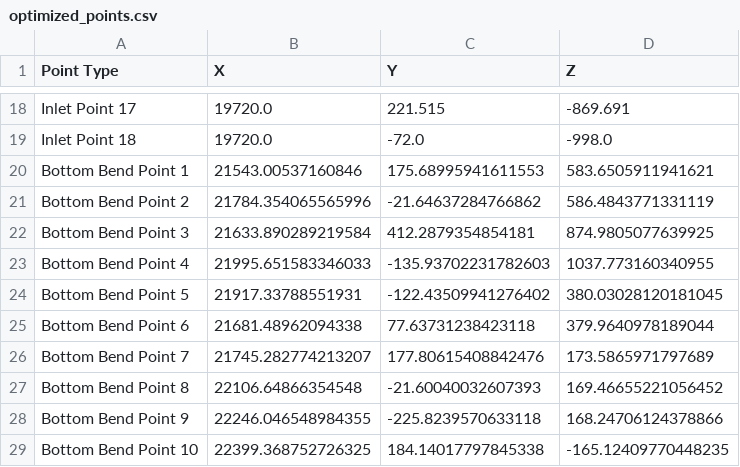
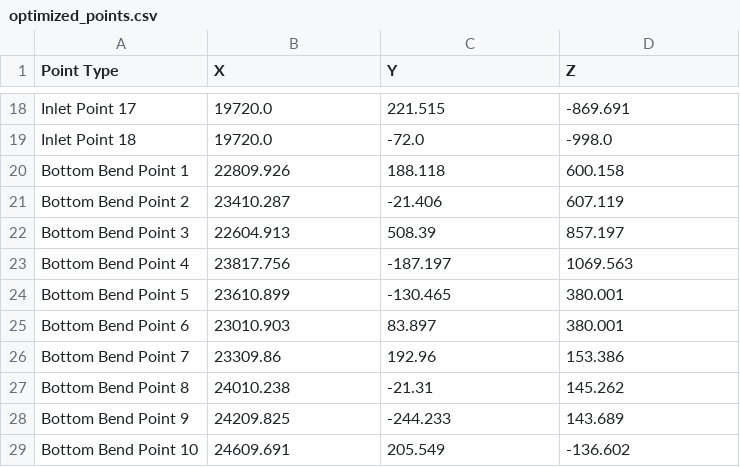
Before and after one commit to dbirlan/DEMO_EW_optimization, a CSV file: optimized_points.csv, drawn as a sheet; only a part is shown, gaps mark what is left out; the diff covers the shown part only.

```diff
--- a/optimized_points.csv
+++ b/optimized_points.csv
@@ -19,11 +19,11 @@ Inlet Point 17,19720.0,221.515,-869.691
 Inlet Point 18,19720.0,-72.0,-998.0
-Bottom Bend Point 1,21543.00537160846,175.68995941611553,583.6505911941621
-Bottom Bend Point 2,21784.354065565996,-21.64637284766862,586.4843771331119
-Bottom Bend Point 3,21633.890289219584,412.2879354854181,874.9805077639925
-Bottom Bend Point 4,21995.651583346033,-135.93702231782603,1037.773160340955
-Bottom Bend Point 5,21917.33788551931,-122.43509941276402,380.03028120181045
-Bottom Bend Point 6,21681.48962094338,77.63731238423118,379.9640978189044
-Bottom Bend Point 7,21745.282774213207,177.80615408842476,173.5865971797689
-Bottom Bend Point 8,22106.64866354548,-21.60040032607393,169.46655221056452
-Bottom Bend Point 9,22246.046548984355,-225.8239570633118,168.24706124378866
-Bottom Bend Point 10,22399.368752726325,184.14017797845338,-165.12409770448235
+Bottom Bend Point 1,22809.926,188.118,600.158
+Bottom Bend Point 2,23410.287,-21.406,607.119
+Bottom Bend Point 3,22604.913,508.39,857.197
+Bottom Bend Point 4,23817.756,-187.197,1069.563
+Bottom Bend Point 5,23610.899,-130.465,380.001
+Bottom Bend Point 6,23010.903,83.897,380.001
+Bottom Bend Point 7,23309.86,192.96,153.386
+Bottom Bend Point 8,24010.238,-21.31,145.262
+Bottom Bend Point 9,24209.825,-244.233,143.689
+Bottom Bend Point 10,24609.691,205.549,-136.602
```
Also changed, not shown: 78 edited cells elsewhere in this file, 8 other files.
